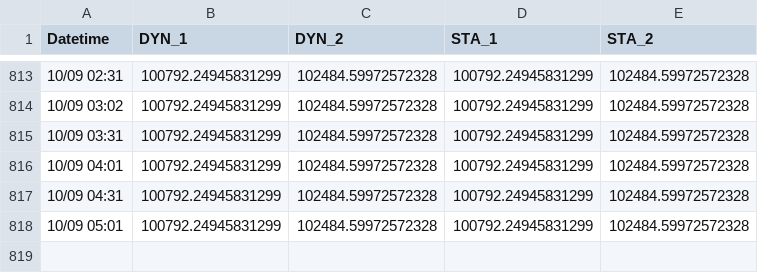
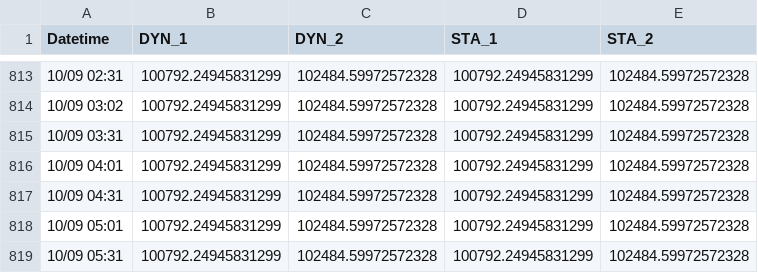
Before and after one commit to kevin987654321/AI_Paper_Trader, a CSV file: data/nav_history.csv, drawn as a sheet; only a part is shown, gaps mark what is left out.

```diff
--- a/data/nav_history.csv
+++ b/data/nav_history.csv
@@ -818 +818,2 @@ Datetime,DYN_1,DYN_2,STA_1,STA_2
 10/09 05:01,100792.24945831299,102484.59972572328,100792.24945831299,102484.59972572328
+10/09 05:31,100792.24945831299,102484.59972572328,100792.24945831299,102484.59972572328
```
Also changed, not shown: 2 other files.
